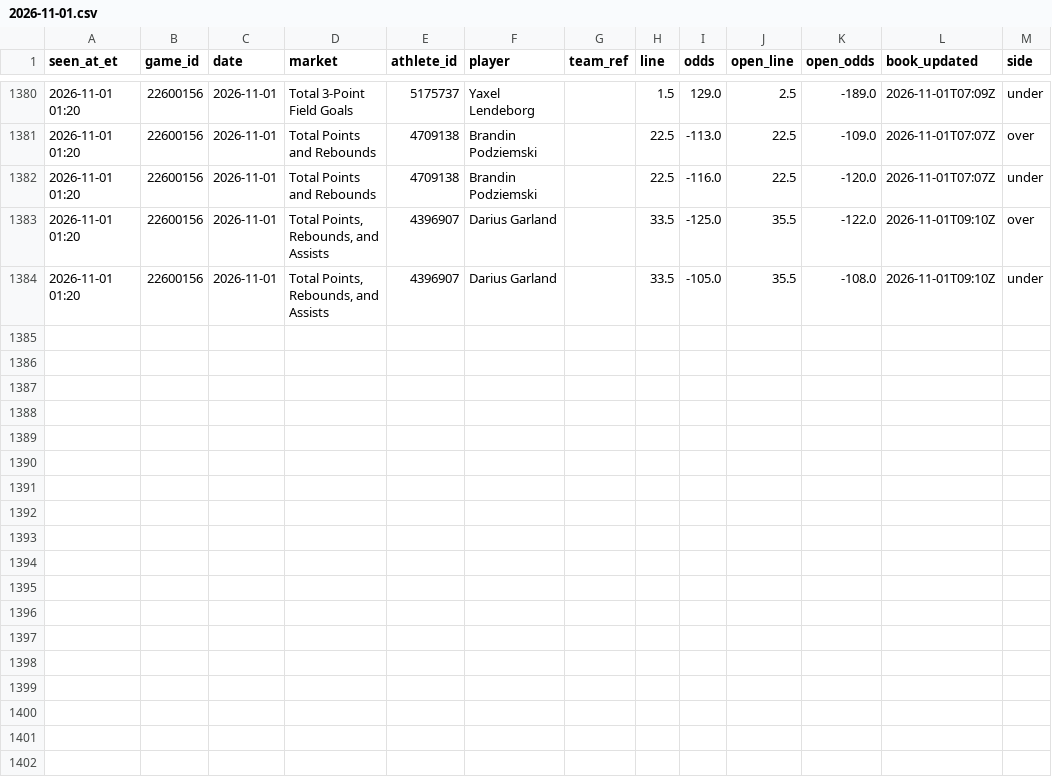
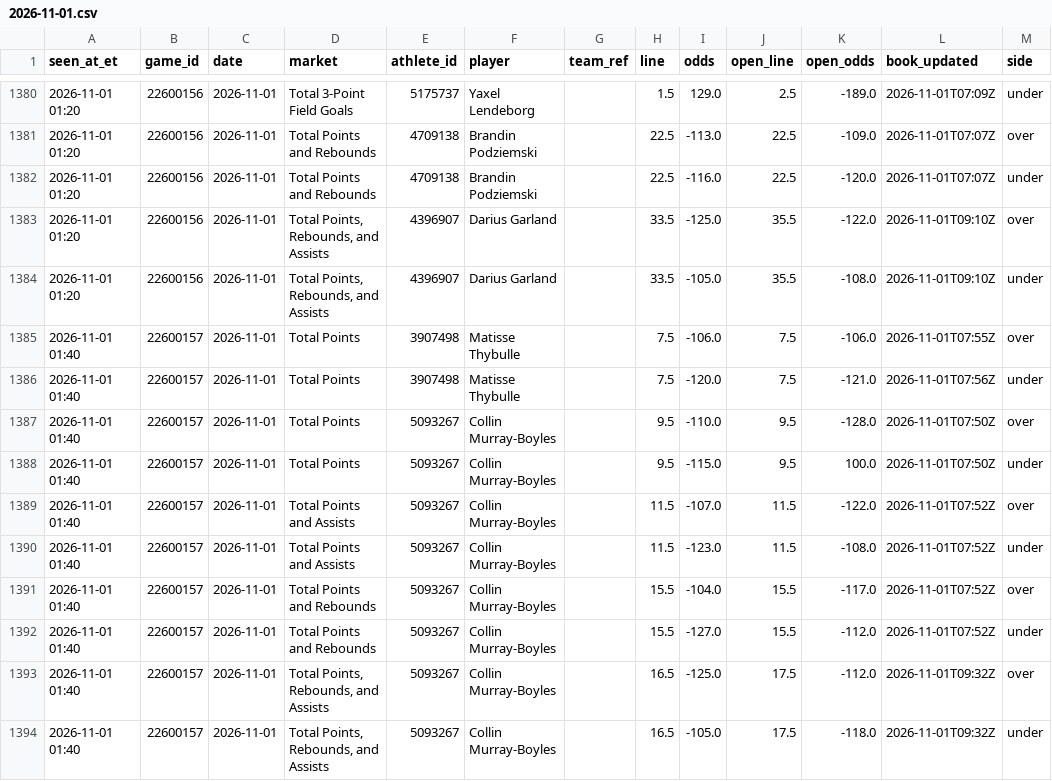
Before and after one commit to JeffreyD24/nba-mixed-model, a CSV file: research/props/2026-11-01.csv, drawn as a sheet; only a part is shown, gaps mark what is left out.

```diff
--- a/research/props/2026-11-01.csv
+++ b/research/props/2026-11-01.csv
@@ -1384 +1384,11 @@ seen_at_et,game_id,date,market,athlete_id,player,team_ref,line,odds,open_line,op
 2026-11-01 01:20,22600156,2026-11-01,"Total Points, Rebounds, and Assists",4396907,Darius Garland,,33.5,-105.0,35.5,-108.0,2026-11-01T09:10Z,under
+2026-11-01 01:40,22600157,2026-11-01,Total Points,3907498,Matisse Thybulle,,7.5,-106.0,7.5,-106.0,2026-11-01T07:55Z,over
+2026-11-01 01:40,22600157,2026-11-01,Total Points,3907498,Matisse Thybulle,,7.5,-120.0,7.5,-121.0,2026-11-01T07:56Z,under
+2026-11-01 01:40,22600157,2026-11-01,Total Points,5093267,Collin Murray-Boyles,,9.5,-110.0,9.5,-128.0,2026-11-01T07:50Z,over
+2026-11-01 01:40,22600157,2026-11-01,Total Points,5093267,Collin Murray-Boyles,,9.5,-115.0,9.5,100.0,2026-11-01T07:50Z,under
+2026-11-01 01:40,22600157,2026-11-01,Total Points and Assists,5093267,Collin Murray-Boyles,,11.5,-107.0,11.5,-122.0,2026-11-01T07:52Z,over
+2026-11-01 01:40,22600157,2026-11-01,Total Points and Assists,5093267,Collin Murray-Boyles,,11.5,-123.0,11.5,-108.0,2026-11-01T07:52Z,under
+2026-11-01 01:40,22600157,2026-11-01,Total Points and Rebounds,5093267,Collin Murray-Boyles,,15.5,-104.0,15.5,-117.0,2026-11-01T07:52Z,over
+2026-11-01 01:40,22600157,2026-11-01,Total Points and Rebounds,5093267,Collin Murray-Boyles,,15.5,-127.0,15.5,-112.0,2026-11-01T07:52Z,under
+2026-11-01 01:40,22600157,2026-11-01,"Total Points, Rebounds, and Assists",5093267,Collin Murray-Boyles,,16.5,-125.0,17.5,-112.0,2026-11-01T09:32Z,over
+2026-11-01 01:40,22600157,2026-11-01,"Total Points, Rebounds, and Assists",5093267,Collin Murray-Boyles,,16.5,-105.0,17.5,-118.0,2026-11-01T09:32Z,under
```
Also changed, not shown: research/books/2026-11-01.csv, research/check_log.csv, 3 other files.
